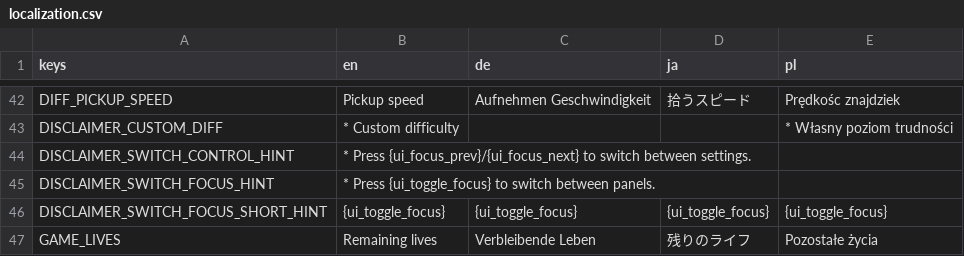
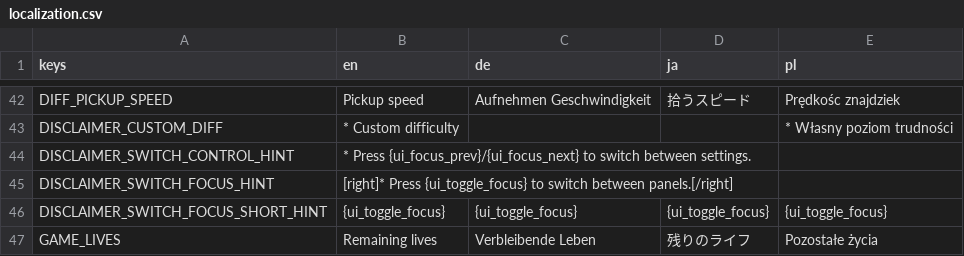
Before and after one commit to DA-I0/BlockBreaker, a CSV file: assets/text/localization/localization.csv, drawn as a sheet; only a part is shown, gaps mark what is left out.

```diff
--- a/assets/text/localization/localization.csv
+++ b/assets/text/localization/localization.csv
@@ -44,3 +44,3 @@ DISCLAIMER_CUSTOM_DIFF,* Custom difficulty,,,* Własny poziom trudności
 DISCLAIMER_SWITCH_CONTROL_HINT,* Press {ui_focus_prev}/{ui_focus_next} to switch between settings.,,,
-DISCLAIMER_SWITCH_FOCUS_HINT,* Press {ui_toggle_focus} to switch between panels.,,,
+DISCLAIMER_SWITCH_FOCUS_HINT,[right]* Press {ui_toggle_focus} to switch between panels.[/right],,,
 DISCLAIMER_SWITCH_FOCUS_SHORT_HINT,{ui_toggle_focus},{ui_toggle_focus},{ui_toggle_focus},{ui_toggle_focus}
```
Also changed, not shown: 5 other files.
